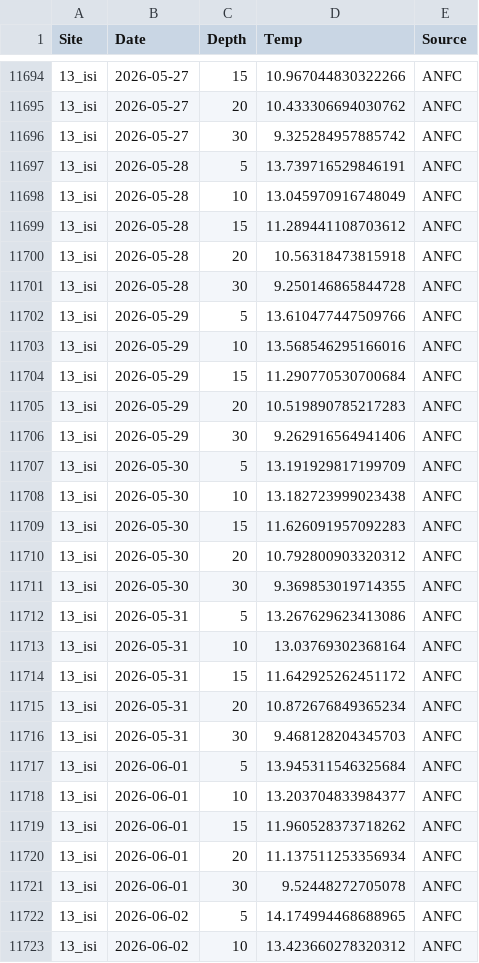
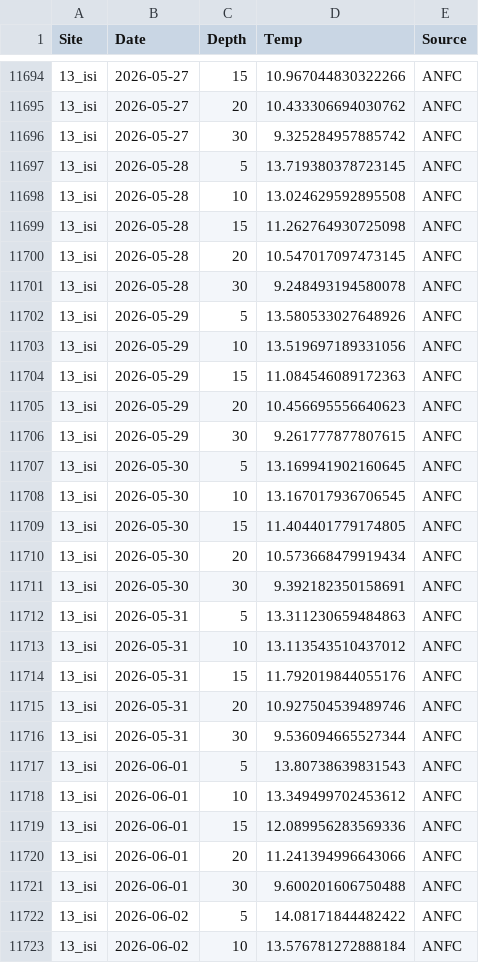
Before and after one commit to sharkbot952/demo, a CSV file: data/cmem/thetao/thetao_13_isi.csv, drawn as a sheet; only a part is shown, gaps mark what is left out; the diff covers the shown part only.

```diff
--- a/data/cmem/thetao/thetao_13_isi.csv
+++ b/data/cmem/thetao/thetao_13_isi.csv
@@ -11696,28 +11696,28 @@
 13_isi,2026-05-27,30,9.325284957885742,ANFC
-13_isi,2026-05-28,5,13.739716529846191,ANFC
-13_isi,2026-05-28,10,13.045970916748049,ANFC
-13_isi,2026-05-28,15,11.289441108703612,ANFC
-13_isi,2026-05-28,20,10.56318473815918,ANFC
-13_isi,2026-05-28,30,9.250146865844728,ANFC
-13_isi,2026-05-29,5,13.610477447509766,ANFC
-13_isi,2026-05-29,10,13.568546295166016,ANFC
-13_isi,2026-05-29,15,11.290770530700684,ANFC
-13_isi,2026-05-29,20,10.519890785217283,ANFC
-13_isi,2026-05-29,30,9.262916564941406,ANFC
-13_isi,2026-05-30,5,13.191929817199709,ANFC
-13_isi,2026-05-30,10,13.182723999023438,ANFC
-13_isi,2026-05-30,15,11.626091957092283,ANFC
-13_isi,2026-05-30,20,10.792800903320312,ANFC
-13_isi,2026-05-30,30,9.369853019714355,ANFC
-13_isi,2026-05-31,5,13.267629623413086,ANFC
-13_isi,2026-05-31,10,13.03769302368164,ANFC
-13_isi,2026-05-31,15,11.642925262451172,ANFC
-13_isi,2026-05-31,20,10.872676849365234,ANFC
-13_isi,2026-05-31,30,9.468128204345703,ANFC
-13_isi,2026-06-01,5,13.945311546325684,ANFC
-13_isi,2026-06-01,10,13.203704833984377,ANFC
-13_isi,2026-06-01,15,11.960528373718262,ANFC
-13_isi,2026-06-01,20,11.137511253356934,ANFC
-13_isi,2026-06-01,30,9.52448272705078,ANFC
-13_isi,2026-06-02,5,14.174994468688965,ANFC
-13_isi,2026-06-02,10,13.423660278320312,ANFC
+13_isi,2026-05-28,5,13.719380378723145,ANFC
+13_isi,2026-05-28,10,13.024629592895508,ANFC
+13_isi,2026-05-28,15,11.262764930725098,ANFC
+13_isi,2026-05-28,20,10.547017097473145,ANFC
+13_isi,2026-05-28,30,9.248493194580078,ANFC
+13_isi,2026-05-29,5,13.580533027648926,ANFC
+13_isi,2026-05-29,10,13.519697189331056,ANFC
+13_isi,2026-05-29,15,11.084546089172363,ANFC
+13_isi,2026-05-29,20,10.456695556640623,ANFC
+13_isi,2026-05-29,30,9.261777877807615,ANFC
+13_isi,2026-05-30,5,13.169941902160645,ANFC
+13_isi,2026-05-30,10,13.167017936706545,ANFC
+13_isi,2026-05-30,15,11.404401779174805,ANFC
+13_isi,2026-05-30,20,10.573668479919434,ANFC
+13_isi,2026-05-30,30,9.392182350158691,ANFC
+13_isi,2026-05-31,5,13.311230659484863,ANFC
+13_isi,2026-05-31,10,13.113543510437012,ANFC
+13_isi,2026-05-31,15,11.792019844055176,ANFC
+13_isi,2026-05-31,20,10.927504539489746,ANFC
+13_isi,2026-05-31,30,9.536094665527344,ANFC
+13_isi,2026-06-01,5,13.80738639831543,ANFC
+13_isi,2026-06-01,10,13.349499702453612,ANFC
+13_isi,2026-06-01,15,12.089956283569336,ANFC
+13_isi,2026-06-01,20,11.241394996643066,ANFC
+13_isi,2026-06-01,30,9.600201606750488,ANFC
+13_isi,2026-06-02,5,14.08171844482422,ANFC
+13_isi,2026-06-02,10,13.576781272888184,ANFC
```
Also changed, not shown: 5 added rows and 18 edited cells elsewhere in this file, data/cmem/chl/chl_13_isi.csv, data/cmem/chl/chl_14_ota.csv, 10 other files.
